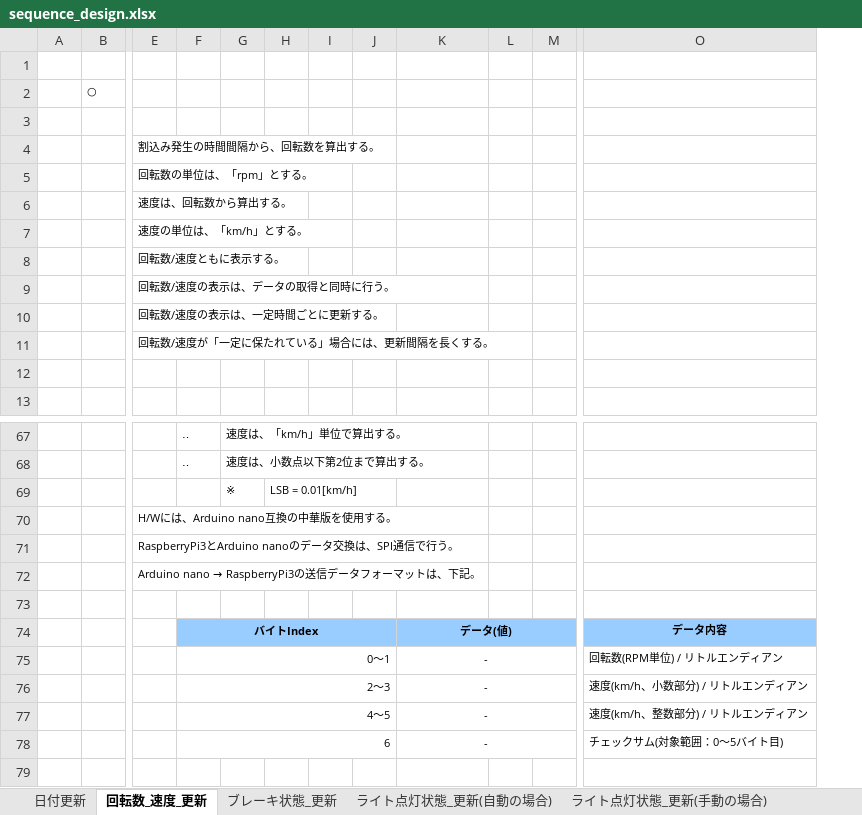
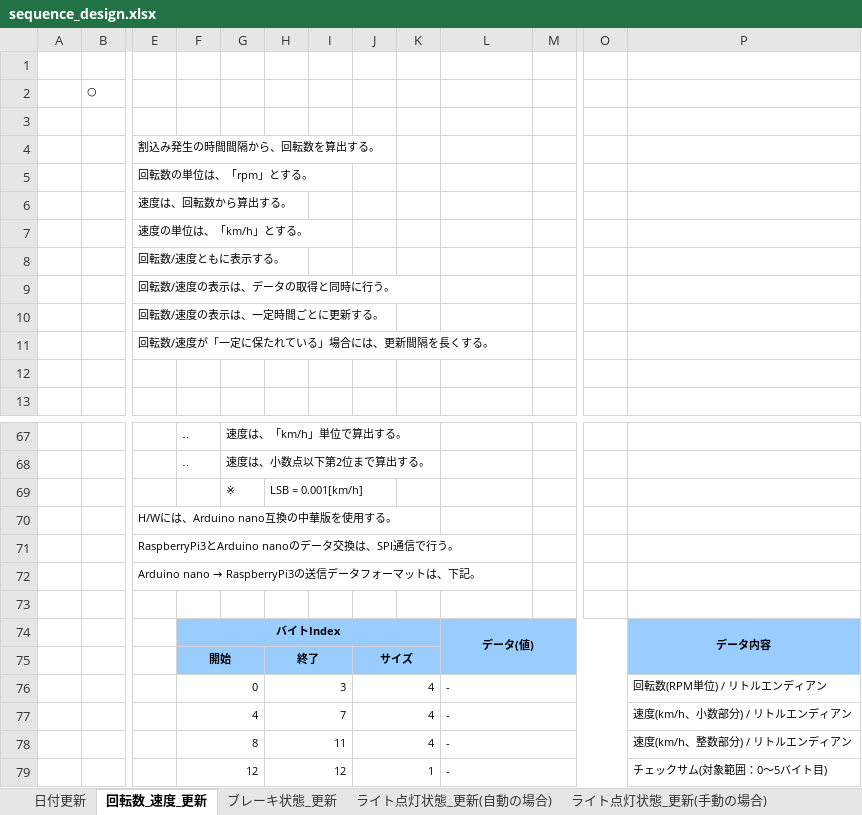
Before and after one commit to CountrySideEngineer/BicycleFrontPanel, an Excel workbook: dev/doc/sequence_design.xlsx, sheet 回転数_速度_更新, drawn as a sheet; only a part is shown, gaps mark what is left out; values as stored, in another font and other column widths than the file's, no borders; charts and pictures not drawn; removed rows and columns are numbered as before the commit, all else as after; rows hold the shown columns only; the diff names each change by its address in the sheet, - before the commit and + after, or states it on an @@ line.

Commit message:
Update slave data. -Update design of data format used to communicate with other device via SPI. -Add and update code to communicate to send rotation, as RPM, and velocity of wheel.

```diff
--- a/dev/doc/sequence_design.xlsx (sheet 回転数_速度_更新)
+++ b/dev/doc/sequence_design.xlsx (sheet 回転数_速度_更新)
+column J, rows 76-79: 4 | 4 | 4 | 1
-column L, empty
+column O, empty
-H69: LSB = 0.01[km/h]
+H69: LSB = 0.001[km/h]
+P74:P75 merged
+row 75:  |  |  | 開始 |  | 終了 |  | サイズ
-F76: 0～1
+F76: 0
-F75:J75 merged
+F76:G76 merged
-H76: (empty)
+H76: 3
+H76:I76 merged
-L76:L79 alignment: center
+L76:L79 alignment: left
-F77: 2～3
+F77: 4
-F76:J76 merged
+F77:G77 merged
-H77: (empty)
+H77: 7
+H77:I77 merged
-F78: 4～5
+F78: 8
-F77:J77 merged
+F78:G78 merged
-H78: (empty)
+H78: 11
+H78:I78 merged
-F79: 6
+F79: 12
-F78:J78 merged
+F79:G79 merged
-H79: (empty)
+H79: 12
+H79:I79 merged
```
Also changed, not shown: charts or pictures, 1 other file.
